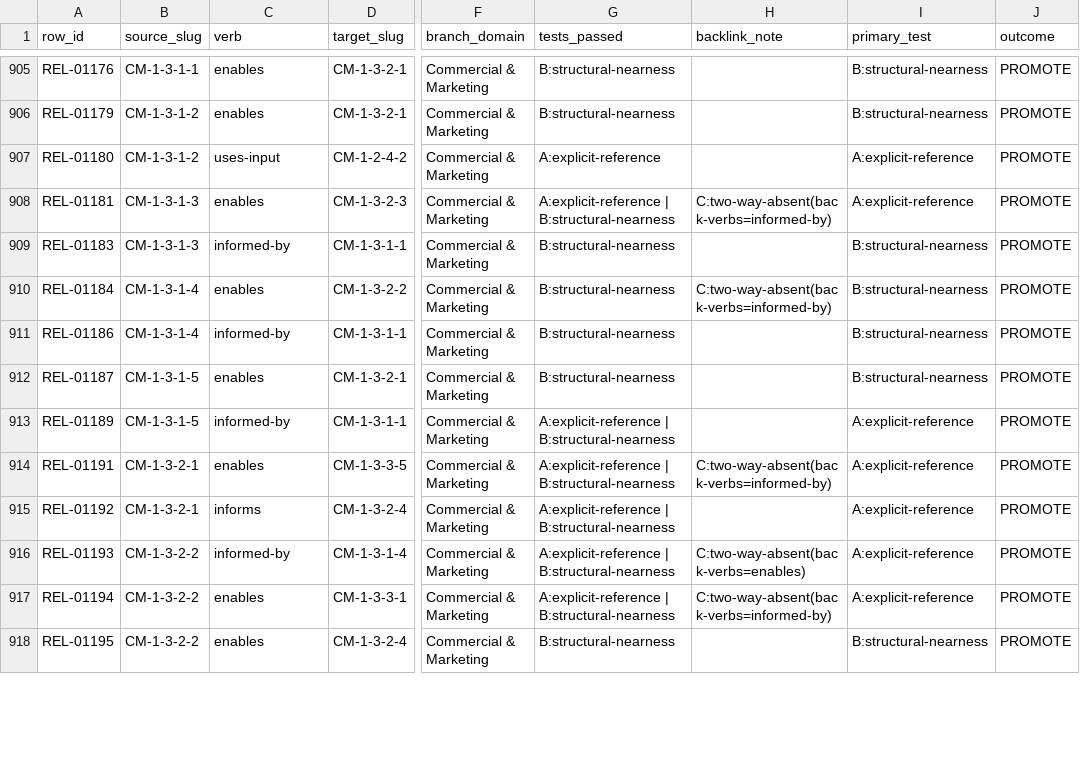
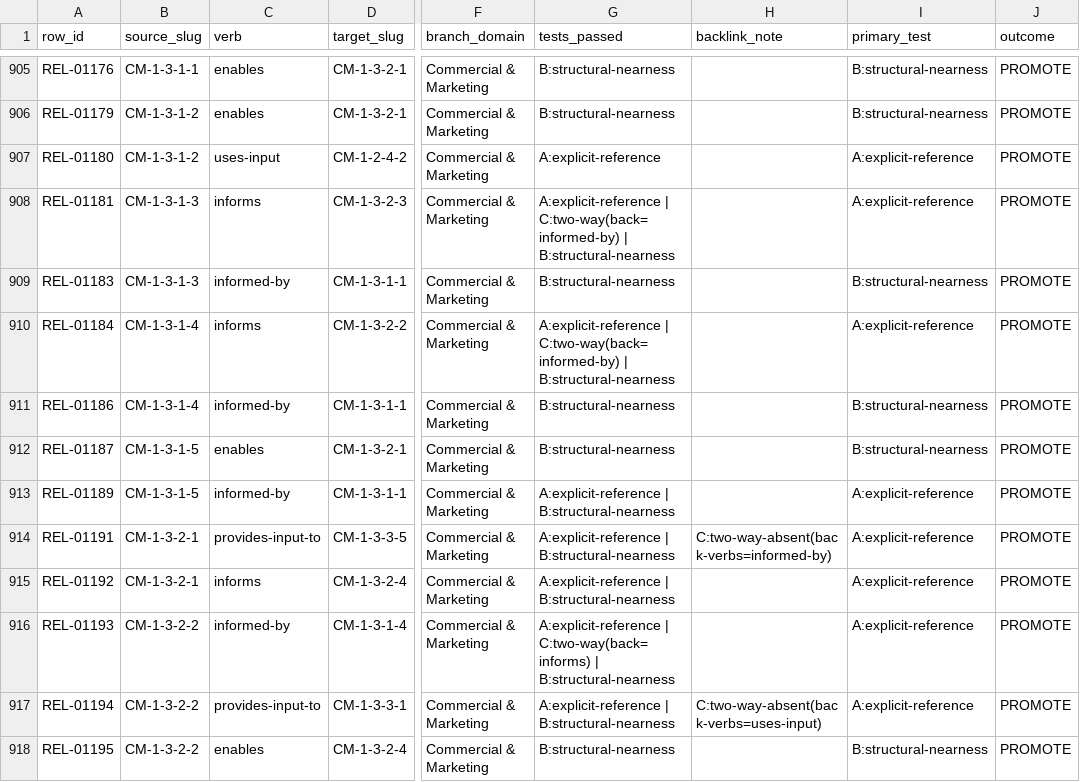
Before and after one commit to aadehamid/enterprise-performance-model, a CSV file: business_architecture/ontology/step4/target-report/context-pass.csv, drawn as a sheet; only a part is shown, gaps mark what is left out; the diff covers the shown part only; the diff names each change by its address in the sheet, - before the commit and + after, or states it on an @@ line.

```diff
--- a/business_architecture/ontology/step4/target-report/context-pass.csv
+++ b/business_architecture/ontology/step4/target-report/context-pass.csv
-C908 (verb): enables
+C908 (verb): informs
-G908 (tests_passed): A:explicit-reference | B:structural-nearness
+G908 (tests_passed): A:explicit-reference | C:two-way(back=informed-by) | B:structural-nearness
-H908 (backlink_note): C:two-way-absent(back-verbs=informed-by)
+H908 (backlink_note): (empty)
-C910 (verb): enables
+C910 (verb): informs
-G910 (tests_passed): B:structural-nearness
+G910 (tests_passed): A:explicit-reference | C:two-way(back=informed-by) | B:structural-nearness
-H910 (backlink_note): C:two-way-absent(back-verbs=informed-by)
+H910 (backlink_note): (empty)
-I910 (primary_test): B:structural-nearness
+I910 (primary_test): A:explicit-reference
-C914 (verb): enables
+C914 (verb): provides-input-to
-G916 (tests_passed): A:explicit-reference | B:structural-nearness
+G916 (tests_passed): A:explicit-reference | C:two-way(back=informs) | B:structural-nearness
-H916 (backlink_note): C:two-way-absent(back-verbs=enables)
+H916 (backlink_note): (empty)
-C917 (verb): enables
+C917 (verb): provides-input-to
-H917 (backlink_note): C:two-way-absent(back-verbs=informed-by)
+H917 (backlink_note): C:two-way-absent(back-verbs=uses-input)
```
Also changed, not shown: 108 edited cells elsewhere in this file, business_architecture/ontology/step4/canonical-facts.csv, business_architecture/ontology/step4/target-report/target-dispositions-v2.csv, 7 other files.
